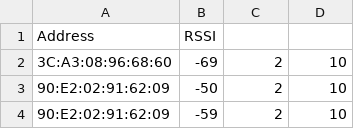
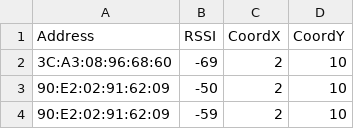
Before and after one commit to EnergyFall266/Localizador-Bluetooth, a CSV file: coleta.csv, drawn as a sheet; only a part is shown.

Commit message:
dataset2

```diff
--- a/coleta.csv
+++ b/coleta.csv
@@ -1,2 +1,2 @@
-Address,RSSI
+Address,RSSI,CoordX,CoordY
 3C:A3:08:96:68:60,-69,2,10
```
Also changed, not shown: 3 other files.
